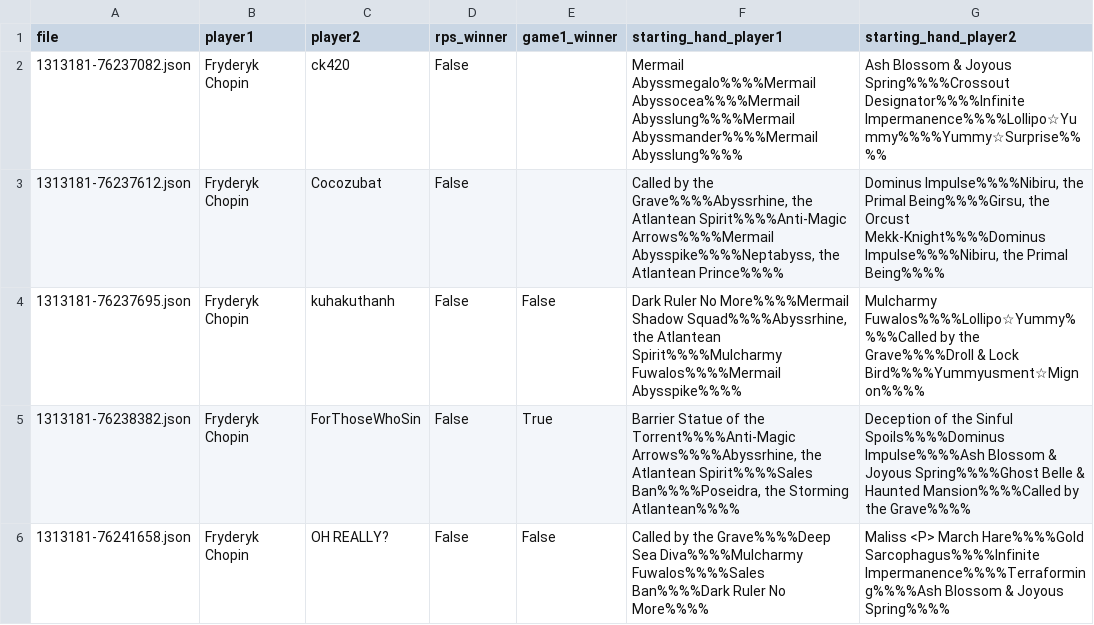
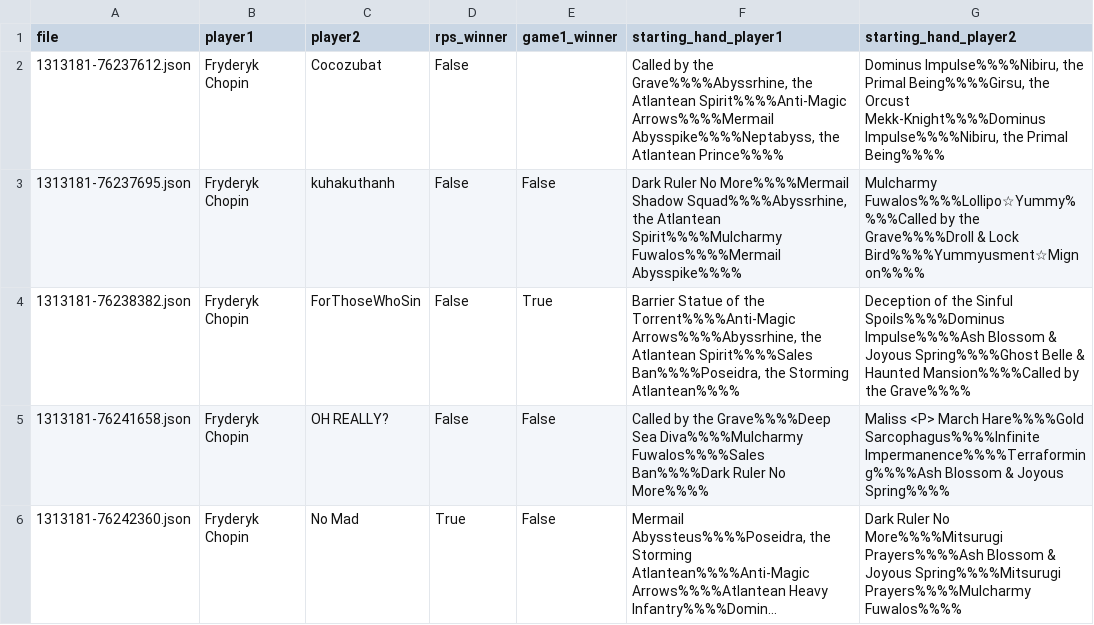
Before and after one commit to bastienlevyguinot/yugioh-machine-learning, a CSV file: data/matches_data_Fryderyk Chopin.csv (was data/matches_data_mitsu_RB.csv), drawn as a sheet; only a part is shown; the shorter side is filled out with more unchanged rows; long unchanged cells end in ….

```diff
--- a/data/matches_data_mitsu_RB.csv
+++ b/data/matches_data_Fryderyk Chopin.csv
@@ -1,3 +1,2 @@
 file,player1,player2,rps_winner,game1_winner,starting_hand_player1,starting_hand_player2
-1313181-76237082.json,Fryderyk Chopin,ck420,False,,Mermail Abyssmegalo%%%%Mermail Abyssocea%%%%Mermail Abysslung%%%%Mermail Abyssmander%%%%Mermail Abysslung%%%%,Ash Blossom & Joyous Spring%%%%Crossout Designator%%%%Infinite Impermanence%%%%Lollipo☆Yummy%%%%Yummy☆Surprise%%%%
 1313181-76237612.json,Fryderyk Chopin,Cocozubat,False,,"Called by the Grave%%%%Abyssrhine, the Atlantean Spirit%%%%Anti-Magic Arrows%%%%Mermail Abysspike%%%%Neptabyss, the Atlantean Prince%%%%","Dominus Impulse%%%%Nibiru, the Primal Being%%%%Girsu, the Orcust Mekk-Knight%%%%Dominus Impulse%%%%Nibiru, the Primal Being%%%%"
```
Also changed, not shown: 16 other files.
